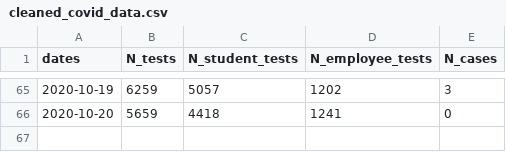
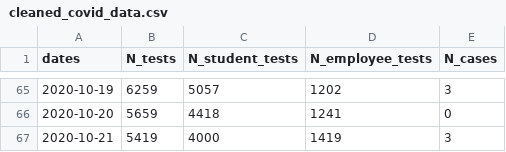
Before and after one commit to dashiellmassey/cornell-covid-dashboard, a CSV file: cleaned_covid_data.csv, drawn as a sheet; only a part is shown, gaps mark what is left out; the diff names each change by its address in the sheet, - before the commit and + after, or states it on an @@ line.

```diff
--- a/cleaned_covid_data.csv
+++ b/cleaned_covid_data.csv
+row 67: 2020-10-21 | 5419 | 4000 | 1419 | 3
```
Also changed, not shown: docs/cleaned_covid_data.csv, 4 other files.
